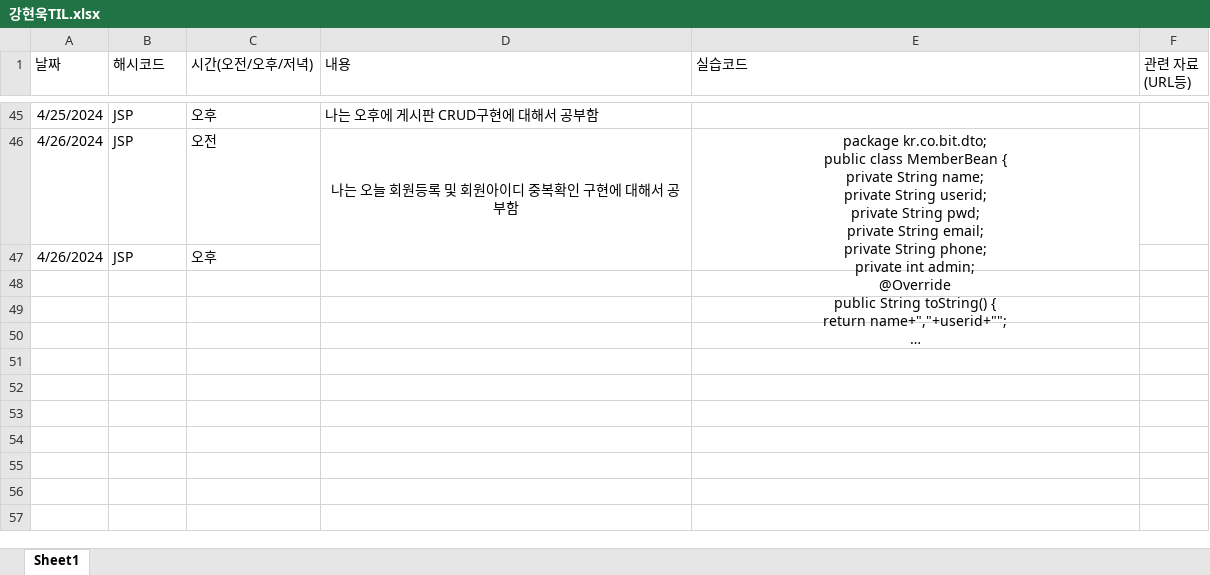
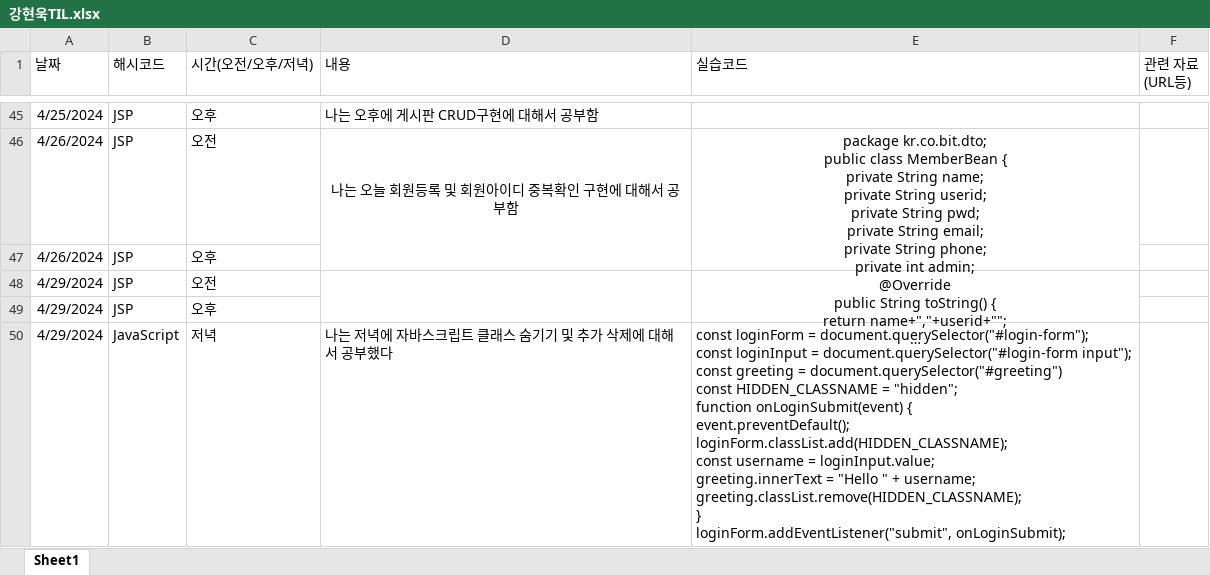
Before and after one commit to harrykang0805/TIL, an Excel workbook: 강현욱TIL.xlsx, sheet Sheet1, drawn as a sheet; only a part is shown, gaps mark what is left out; long unchanged cells end in …; values as stored, in another font and other column widths than the file's, no borders; ↵ is a line break in a cell; the diff covers the shown part only; the diff names each change by its address in the sheet, - before the commit and + after, or states it on an @@ line.

Commit message:
2024-04-30 upadate
2024-04-30 upadate

```diff
--- a/강현욱TIL.xlsx (sheet Sheet1)
+++ b/강현욱TIL.xlsx (sheet Sheet1)
+row 48: 4/29/2024 | JSP | 오전
+row 49: 4/29/2024 | JSP | 오후
+row 50: 4/29/2024 | JavaScript | 저녁 | 나는 저녁에 자바스크립트 클래스 숨기기 및 추가 삭제에 대해서 공부했다 | const loginForm = document.querySelector("#login-form"); ↵ const loginInput = document.querySelector("#login-form input"); ↵ const greeting = document.querySelector("#greeting") ↵ const HIDDEN_CLASSNAME = "hidden"; ↵ function onLoginSubmit(event) { ↵ event.preventDefault(); ↵ loginForm.classList.add(HIDDEN_CLASSNAME); ↵ const username = loginInput.value; ↵ greeting.innerText = "Hello " + username; ↵ greeting.classList.remove(HIDDEN_CLASSNAME); ↵ } ↵ loginForm.addEventListener("submit", onLoginSubmit);
```
Also changed, not shown: 3 added rows elsewhere in this sheet.
